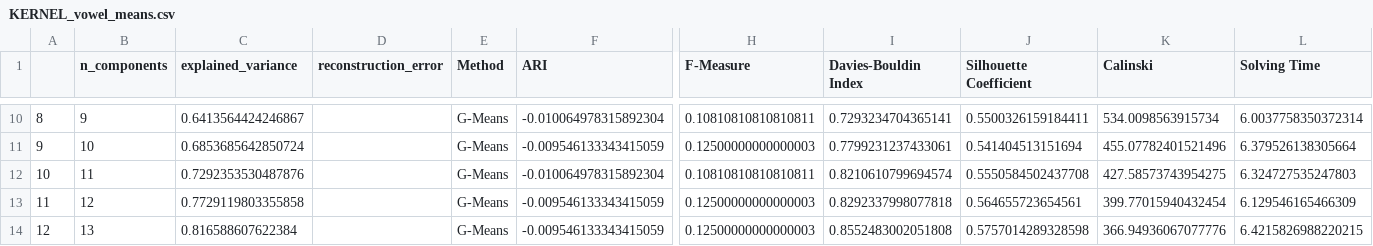
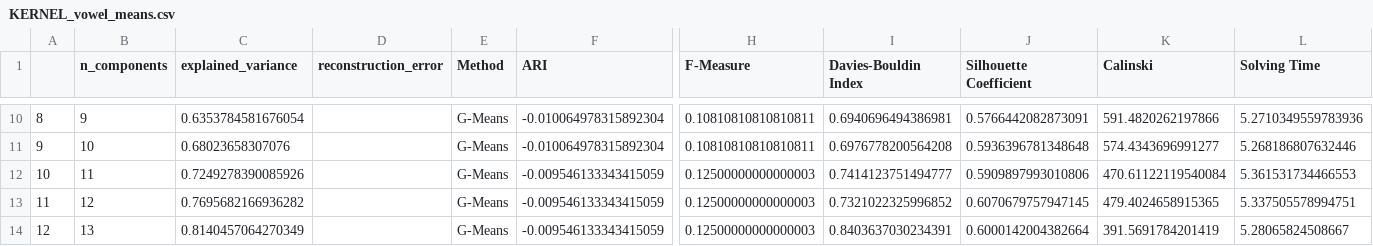
Before and after one commit to XavierQuerol/Dimensionality-Reduction-and-Visualization, a CSV file: output/KERNEL_vowel_means.csv, drawn as a sheet; only a part is shown, gaps mark what is left out; the diff covers the shown part only; the diff names each change by its address in the sheet, - before the commit and + after, or states it on an @@ line.

```diff
--- a/output/KERNEL_vowel_means.csv
+++ b/output/KERNEL_vowel_means.csv
-C10 (explained_variance): 0.6413564424246867
+C10 (explained_variance): 0.6353784581676054
-I10 (Davies-Bouldin Index): 0.7293234704365141
+I10 (Davies-Bouldin Index): 0.6940696494386981
-J10 (Silhouette Coefficient): 0.5500326159184411
+J10 (Silhouette Coefficient): 0.5766442082873091
-K10 (Calinski): 534.0098563915734
+K10 (Calinski): 591.4820262197866
-L10 (Solving Time): 6.0037758350372314
+L10 (Solving Time): 5.2710349559783936
-C11 (explained_variance): 0.6853685642850724
+C11 (explained_variance): 0.68023658307076
-F11 (ARI): -0.009546133343415059
+F11 (ARI): -0.010064978315892304
-H11 (F-Measure): 0.12500000000000003
+H11 (F-Measure): 0.10810810810810811
-I11 (Davies-Bouldin Index): 0.7799231237433061
+I11 (Davies-Bouldin Index): 0.6976778200564208
-J11 (Silhouette Coefficient): 0.541404513151694
+J11 (Silhouette Coefficient): 0.5936396781348648
-K11 (Calinski): 455.07782401521496
+K11 (Calinski): 574.4343696991277
-L11 (Solving Time): 6.379526138305664
+L11 (Solving Time): 5.268186807632446
-C12 (explained_variance): 0.7292353530487876
+C12 (explained_variance): 0.7249278390085926
-F12 (ARI): -0.010064978315892304
+F12 (ARI): -0.009546133343415059
-H12 (F-Measure): 0.10810810810810811
+H12 (F-Measure): 0.12500000000000003
-I12 (Davies-Bouldin Index): 0.8210610799694574
+I12 (Davies-Bouldin Index): 0.7414123751494777
-J12 (Silhouette Coefficient): 0.5550584502437708
+J12 (Silhouette Coefficient): 0.5909897993010806
-K12 (Calinski): 427.58573743954275
+K12 (Calinski): 470.61122119540084
-L12 (Solving Time): 6.324727535247803
+L12 (Solving Time): 5.361531734466553
-C13 (explained_variance): 0.7729119803355858
+C13 (explained_variance): 0.7695682166936282
-I13 (Davies-Bouldin Index): 0.8292337998077818
+I13 (Davies-Bouldin Index): 0.7321022325996852
-J13 (Silhouette Coefficient): 0.564655723654561
+J13 (Silhouette Coefficient): 0.6070679757947145
-K13 (Calinski): 399.77015940432454
+K13 (Calinski): 479.4024658915365
-L13 (Solving Time): 6.129546165466309
+L13 (Solving Time): 5.337505578994751
-C14 (explained_variance): 0.816588607622384
+C14 (explained_variance): 0.8140457064270349
-I14 (Davies-Bouldin Index): 0.8552483002051808
+I14 (Davies-Bouldin Index): 0.8403637030234391
-J14 (Silhouette Coefficient): 0.5757014289328598
+J14 (Silhouette Coefficient): 0.6000142004382664
-K14 (Calinski): 366.94936067077776
+K14 (Calinski): 391.5691784201419
-L14 (Solving Time): 6.4215826988220215
+L14 (Solving Time): 5.28065824508667
```
Also changed, not shown: 3 added rows and 135 edited cells elsewhere in this file, output/KERNEL_sick_means.csv, output/KERNEL_sick_optics.csv, 2 other files.
